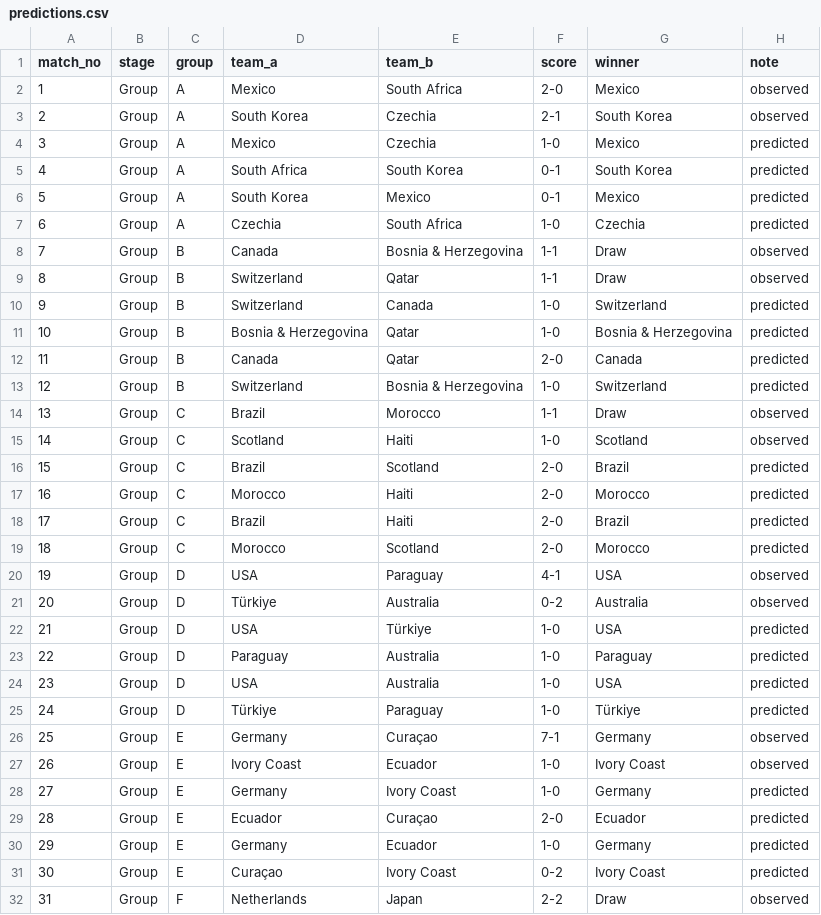
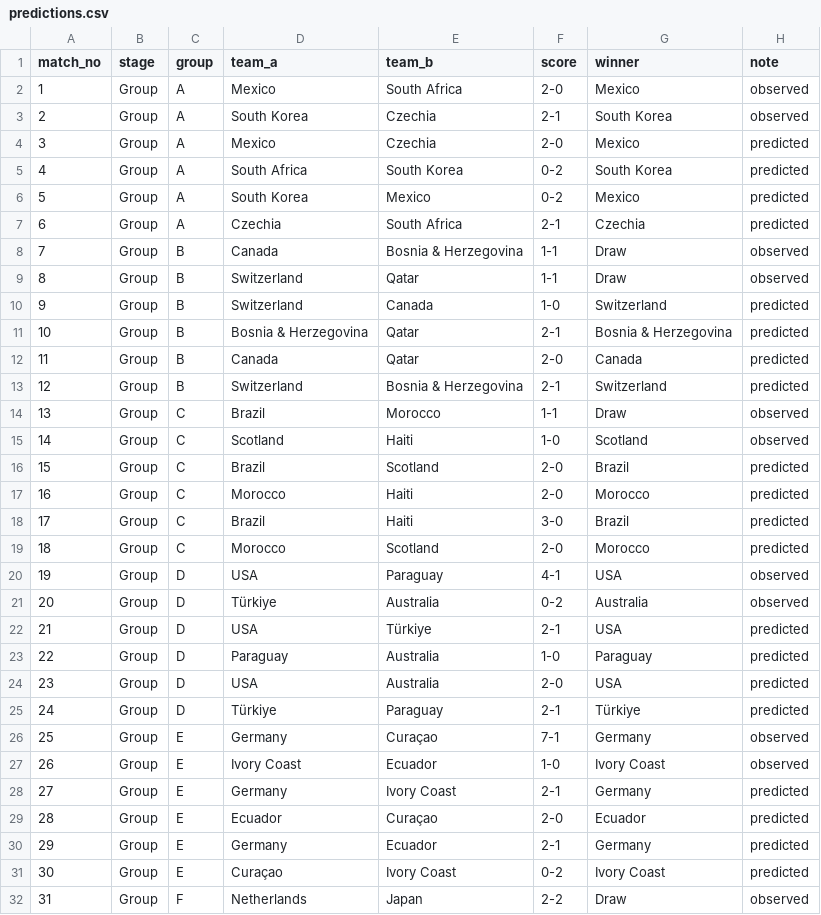
Before and after one commit to kylianmarceau/FIFA-WC-Simulation, a CSV file: predictions.csv, drawn as a sheet; only a part is shown; the diff covers the shown part only.

```diff
--- a/predictions.csv
+++ b/predictions.csv
@@ -3,6 +3,6 @@ match_no,stage,group,team_a,team_b,score,winner,note
 2,Group,A,South Korea,Czechia,2-1,South Korea,observed
-3,Group,A,Mexico,Czechia,1-0,Mexico,predicted
-4,Group,A,South Africa,South Korea,0-1,South Korea,predicted
-5,Group,A,South Korea,Mexico,0-1,Mexico,predicted
-6,Group,A,Czechia,South Africa,1-0,Czechia,predicted
+3,Group,A,Mexico,Czechia,2-0,Mexico,predicted
+4,Group,A,South Africa,South Korea,0-2,South Korea,predicted
+5,Group,A,South Korea,Mexico,0-2,Mexico,predicted
+6,Group,A,Czechia,South Africa,2-1,Czechia,predicted
 7,Group,B,Canada,Bosnia & Herzegovina,1-1,Draw,observed
@@ -10,5 +10,5 @@ match_no,stage,group,team_a,team_b,score,winner,note
 9,Group,B,Switzerland,Canada,1-0,Switzerland,predicted
-10,Group,B,Bosnia & Herzegovina,Qatar,1-0,Bosnia & Herzegovina,predicted
+10,Group,B,Bosnia & Herzegovina,Qatar,2-1,Bosnia & Herzegovina,predicted
 11,Group,B,Canada,Qatar,2-0,Canada,predicted
-12,Group,B,Switzerland,Bosnia & Herzegovina,1-0,Switzerland,predicted
+12,Group,B,Switzerland,Bosnia & Herzegovina,2-1,Switzerland,predicted
 13,Group,C,Brazil,Morocco,1-1,Draw,observed
@@ -17,3 +17,3 @@ match_no,stage,group,team_a,team_b,score,winner,note
 16,Group,C,Morocco,Haiti,2-0,Morocco,predicted
-17,Group,C,Brazil,Haiti,2-0,Brazil,predicted
+17,Group,C,Brazil,Haiti,3-0,Brazil,predicted
 18,Group,C,Morocco,Scotland,2-0,Morocco,predicted
@@ -21,11 +21,11 @@ match_no,stage,group,team_a,team_b,score,winner,note
 20,Group,D,Türkiye,Australia,0-2,Australia,observed
-21,Group,D,USA,Türkiye,1-0,USA,predicted
+21,Group,D,USA,Türkiye,2-1,USA,predicted
 22,Group,D,Paraguay,Australia,1-0,Paraguay,predicted
-23,Group,D,USA,Australia,1-0,USA,predicted
-24,Group,D,Türkiye,Paraguay,1-0,Türkiye,predicted
+23,Group,D,USA,Australia,2-0,USA,predicted
+24,Group,D,Türkiye,Paraguay,2-1,Türkiye,predicted
 25,Group,E,Germany,Curaçao,7-1,Germany,observed
 26,Group,E,Ivory Coast,Ecuador,1-0,Ivory Coast,observed
-27,Group,E,Germany,Ivory Coast,1-0,Germany,predicted
+27,Group,E,Germany,Ivory Coast,2-1,Germany,predicted
 28,Group,E,Ecuador,Curaçao,2-0,Ecuador,predicted
-29,Group,E,Germany,Ecuador,1-0,Germany,predicted
+29,Group,E,Germany,Ecuador,2-1,Germany,predicted
 30,Group,E,Curaçao,Ivory Coast,0-2,Ivory Coast,predicted
```
Also changed, not shown: 37 edited cells elsewhere in this file, 4 other files.
